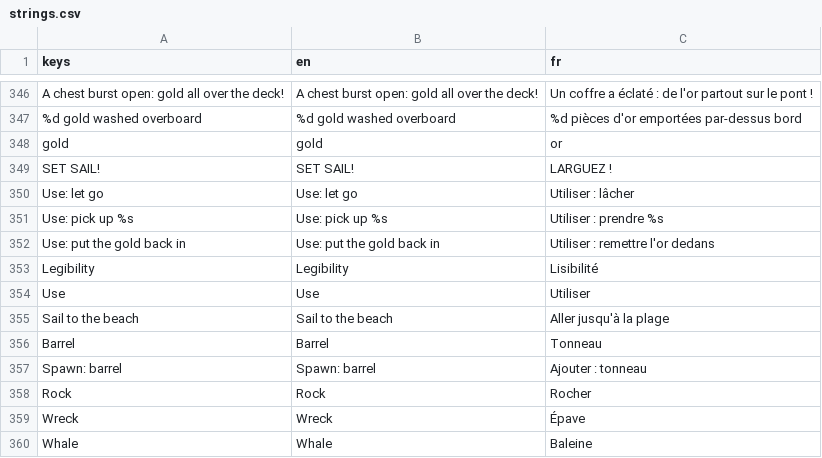
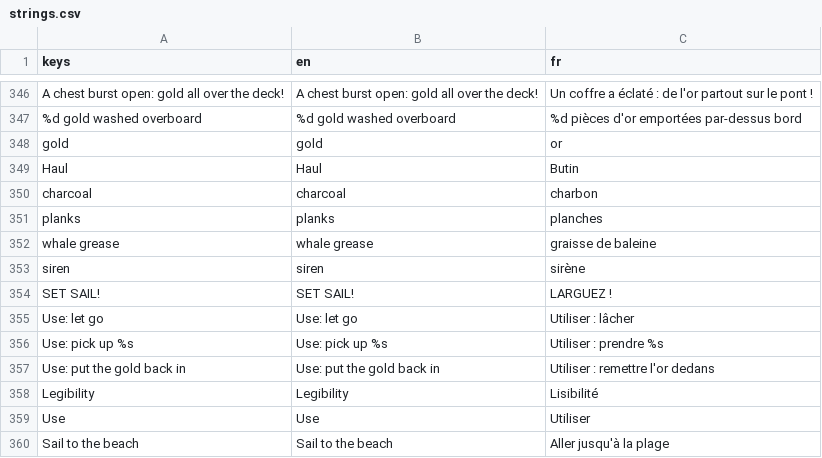
Before and after one commit to opcv-soft/you-piece-of-ship, a CSV file: translations/strings.csv, drawn as a sheet; only a part is shown, gaps mark what is left out; the shorter side is filled out with more unchanged rows.

```diff
--- a/translations/strings.csv
+++ b/translations/strings.csv
@@ -348,2 +348,7 @@ A chest burst open: gold all over the deck!,A chest burst open: gold all over th
 gold,gold,or
+Haul,Haul,Butin
+charcoal,charcoal,charbon
+planks,planks,planches
+whale grease,whale grease,graisse de baleine
+siren,siren,sirène
 SET SAIL!,SET SAIL!,LARGUEZ !
```
Also changed, not shown: 20 other files.
